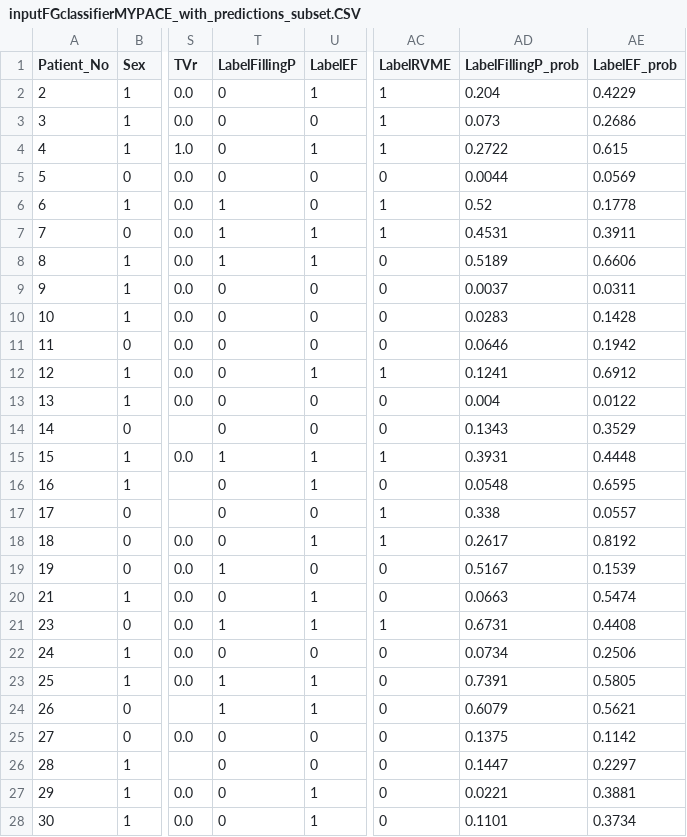
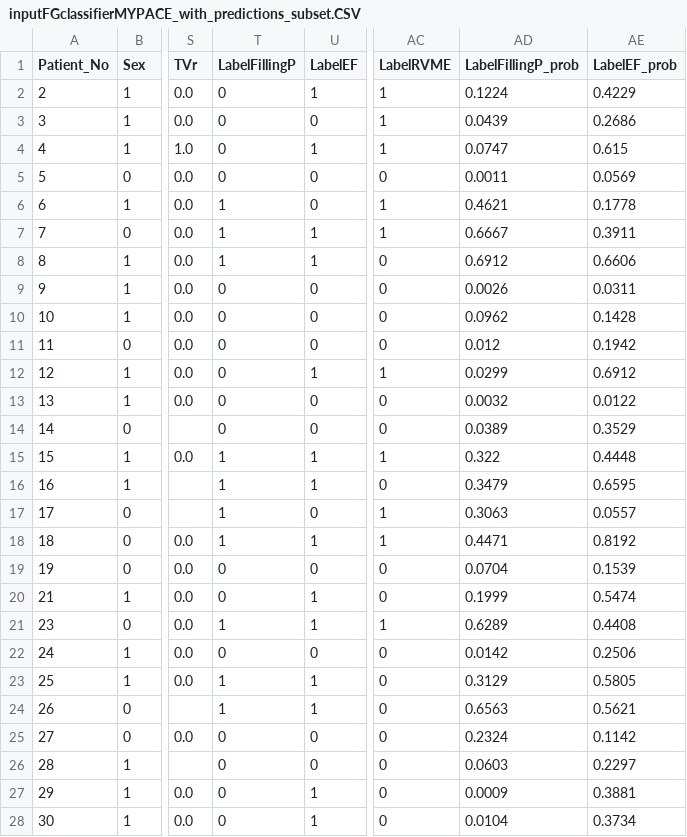
Before and after one commit to whl0809/Digital-twin-augmentation, a CSV file: inputFGclassifierMYPACE_with_predictions_subset.CSV, drawn as a sheet; only a part is shown, gaps mark what is left out; the diff covers the shown part only; the diff names each change by its address in the sheet, - before the commit and + after, or states it on an @@ line.

```diff
--- a/inputFGclassifierMYPACE_with_predictions_subset.CSV
+++ b/inputFGclassifierMYPACE_with_predictions_subset.CSV
-AD2 (LabelFillingP_prob): 0.204
+AD2 (LabelFillingP_prob): 0.1224
-AD3 (LabelFillingP_prob): 0.073
+AD3 (LabelFillingP_prob): 0.0439
-AD4 (LabelFillingP_prob): 0.2722
+AD4 (LabelFillingP_prob): 0.0747
-AD5 (LabelFillingP_prob): 0.0044
+AD5 (LabelFillingP_prob): 0.0011
-AD6 (LabelFillingP_prob): 0.52
+AD6 (LabelFillingP_prob): 0.4621
-AD7 (LabelFillingP_prob): 0.4531
+AD7 (LabelFillingP_prob): 0.6667
-AD8 (LabelFillingP_prob): 0.5189
+AD8 (LabelFillingP_prob): 0.6912
-AD9 (LabelFillingP_prob): 0.0037
+AD9 (LabelFillingP_prob): 0.0026
-AD10 (LabelFillingP_prob): 0.0283
+AD10 (LabelFillingP_prob): 0.0962
-AD11 (LabelFillingP_prob): 0.0646
+AD11 (LabelFillingP_prob): 0.012
-AD12 (LabelFillingP_prob): 0.1241
+AD12 (LabelFillingP_prob): 0.0299
-AD13 (LabelFillingP_prob): 0.004
+AD13 (LabelFillingP_prob): 0.0032
-AD14 (LabelFillingP_prob): 0.1343
+AD14 (LabelFillingP_prob): 0.0389
-AD15 (LabelFillingP_prob): 0.3931
+AD15 (LabelFillingP_prob): 0.322
-T16:T18 (LabelFillingP): 0
+T16:T18 (LabelFillingP): 1
-AD16 (LabelFillingP_prob): 0.0548
+AD16 (LabelFillingP_prob): 0.3479
-AD17 (LabelFillingP_prob): 0.338
+AD17 (LabelFillingP_prob): 0.3063
-AD18 (LabelFillingP_prob): 0.2617
+AD18 (LabelFillingP_prob): 0.4471
-T19 (LabelFillingP): 1
+T19 (LabelFillingP): 0
-AD19 (LabelFillingP_prob): 0.5167
+AD19 (LabelFillingP_prob): 0.0704
-AD20 (LabelFillingP_prob): 0.0663
+AD20 (LabelFillingP_prob): 0.1999
-AD21 (LabelFillingP_prob): 0.6731
+AD21 (LabelFillingP_prob): 0.6289
-AD22 (LabelFillingP_prob): 0.0734
+AD22 (LabelFillingP_prob): 0.0142
-AD23 (LabelFillingP_prob): 0.7391
+AD23 (LabelFillingP_prob): 0.3129
-AD24 (LabelFillingP_prob): 0.6079
+AD24 (LabelFillingP_prob): 0.6563
-AD25 (LabelFillingP_prob): 0.1375
+AD25 (LabelFillingP_prob): 0.2324
-AD26 (LabelFillingP_prob): 0.1447
+AD26 (LabelFillingP_prob): 0.0603
-AD27 (LabelFillingP_prob): 0.0221
+AD27 (LabelFillingP_prob): 0.0009
-AD28 (LabelFillingP_prob): 0.1101
+AD28 (LabelFillingP_prob): 0.0104
```
Also changed, not shown: 80 edited cells elsewhere in this file, inputFGclassifierMYPACE_with_predictions.CSV, 7 other files.
